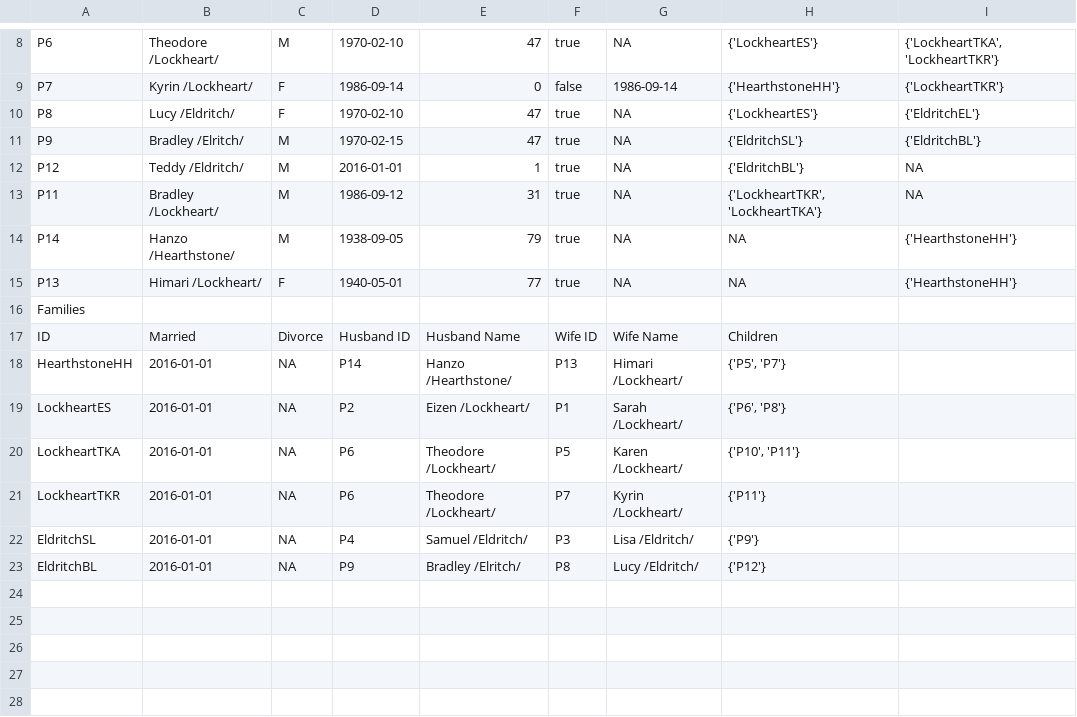
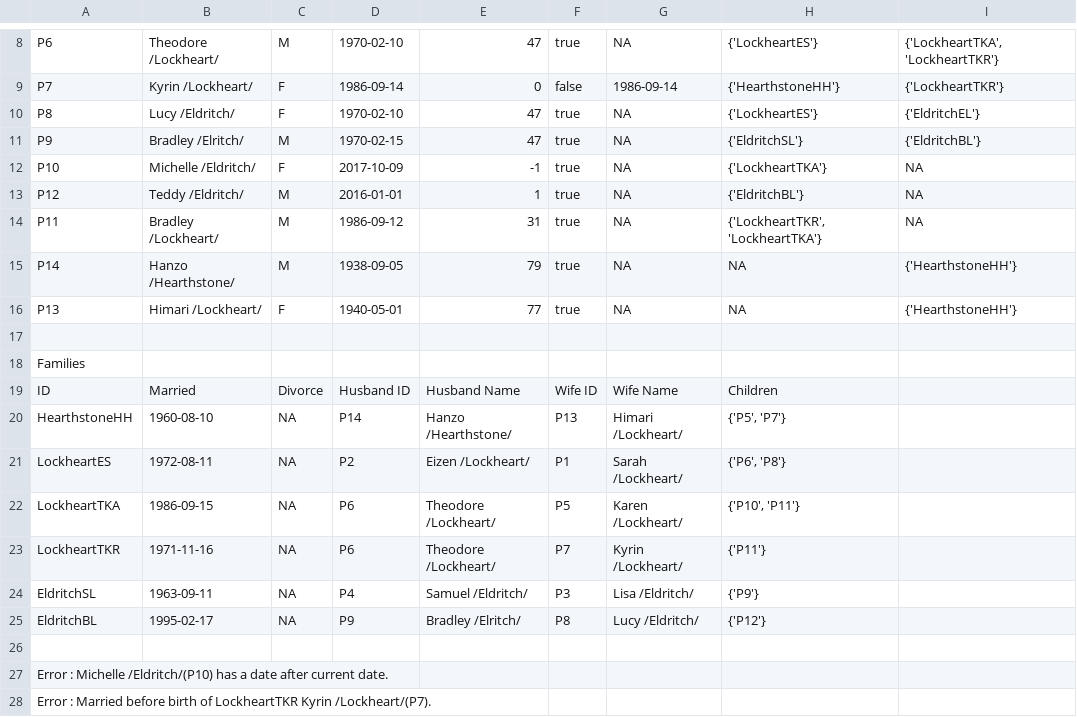
Before and after one commit to nyczbrandon/SSW-555-ABD, a CSV file: cs555/resources/project01outputtable.csv, drawn as a sheet; only a part is shown, gaps mark what is left out.

Commit message:
Change writing gedcom output table to include errors

```diff
--- a/cs555/resources/project01outputtable.csv
+++ b/cs555/resources/project01outputtable.csv
@@ -11,2 +11,3 @@ P8,Lucy /Eldritch/,F,1970-02-10,47,true,NA,"{'LockheartES'}","{'EldritchEL'}"
 P9,Bradley /Elritch/,M,1970-02-15,47,true,NA,"{'EldritchSL'}","{'EldritchBL'}"
+P10,Michelle /Eldritch/,F,2017-10-09,-1,true,NA,"{'LockheartTKA'}",NA
 P12,Teddy /Eldritch/,M,2016-01-01,1,true,NA,"{'EldritchBL'}",NA
@@ -15,9 +16,13 @@ P14,Hanzo /Hearthstone/,M,1938-09-05,79,true,NA,NA,"{'HearthstoneHH'}"
 P13,Himari /Lockheart/,F,1940-05-01,77,true,NA,NA,"{'HearthstoneHH'}"
+
 Families
 ID,Married,Divorce,Husband ID,Husband Name,Wife ID,Wife Name,Children
-HearthstoneHH,2016-01-01,NA,P14,Hanzo /Hearthstone/,P13,Himari /Lockheart/,"{'P5', 'P7'}"
-LockheartES,2016-01-01,NA,P2,Eizen /Lockheart/,P1,Sarah /Lockheart/,"{'P6', 'P8'}"
-LockheartTKA,2016-01-01,NA,P6,Theodore /Lockheart/,P5,Karen /Lockheart/,"{'P10', 'P11'}"
-LockheartTKR,2016-01-01,NA,P6,Theodore /Lockheart/,P7,Kyrin /Lockheart/,"{'P11'}"
-EldritchSL,2016-01-01,NA,P4,Samuel /Eldritch/,P3,Lisa /Eldritch/,"{'P9'}"
-EldritchBL,2016-01-01,NA,P9,Bradley /Elritch/,P8,Lucy /Eldritch/,"{'P12'}"
+HearthstoneHH,1960-08-10,NA,P14,Hanzo /Hearthstone/,P13,Himari /Lockheart/,"{'P5', 'P7'}"
+LockheartES,1972-08-11,NA,P2,Eizen /Lockheart/,P1,Sarah /Lockheart/,"{'P6', 'P8'}"
+LockheartTKA,1986-09-15,NA,P6,Theodore /Lockheart/,P5,Karen /Lockheart/,"{'P10', 'P11'}"
+LockheartTKR,1971-11-16,NA,P6,Theodore /Lockheart/,P7,Kyrin /Lockheart/,"{'P11'}"
+EldritchSL,1963-09-11,NA,P4,Samuel /Eldritch/,P3,Lisa /Eldritch/,"{'P9'}"
+EldritchBL,1995-02-17,NA,P9,Bradley /Elritch/,P8,Lucy /Eldritch/,"{'P12'}"
+
+Error : Michelle /Eldritch/(P10) has a date after current date.
+Error : Married before birth of LockheartTKR Kyrin /Lockheart/(P7).
```
Also changed, not shown: cs555/resources/BrandonCheungSSW555Project01outputtable.csv, 3 other files.
